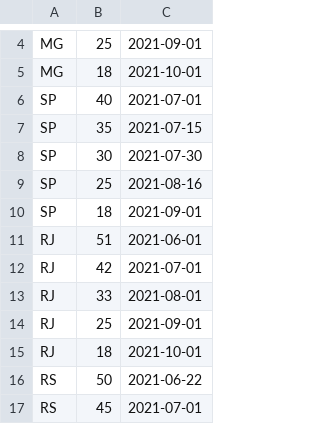
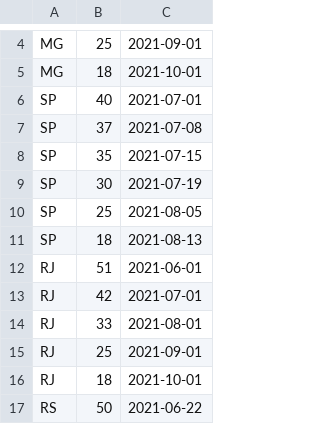
Before and after one commit to benetche/tf_poo, a CSV file: data/datas.csv, drawn as a sheet; only a part is shown, gaps mark what is left out; the shorter side is filled out with more unchanged rows.

Commit message:
Update datas.csv

```diff
--- a/data/datas.csv
+++ b/data/datas.csv
@@ -6,6 +6,7 @@ MG,18,2021-10-01
 SP,40,2021-07-01
+SP,37,2021-07-08
 SP,35,2021-07-15
-SP,30,2021-07-30
-SP,25,2021-08-16
-SP,18,2021-09-01
+SP,30,2021-07-19
+SP,25,2021-08-05
+SP,18,2021-08-13
 RJ,51,2021-06-01
```
